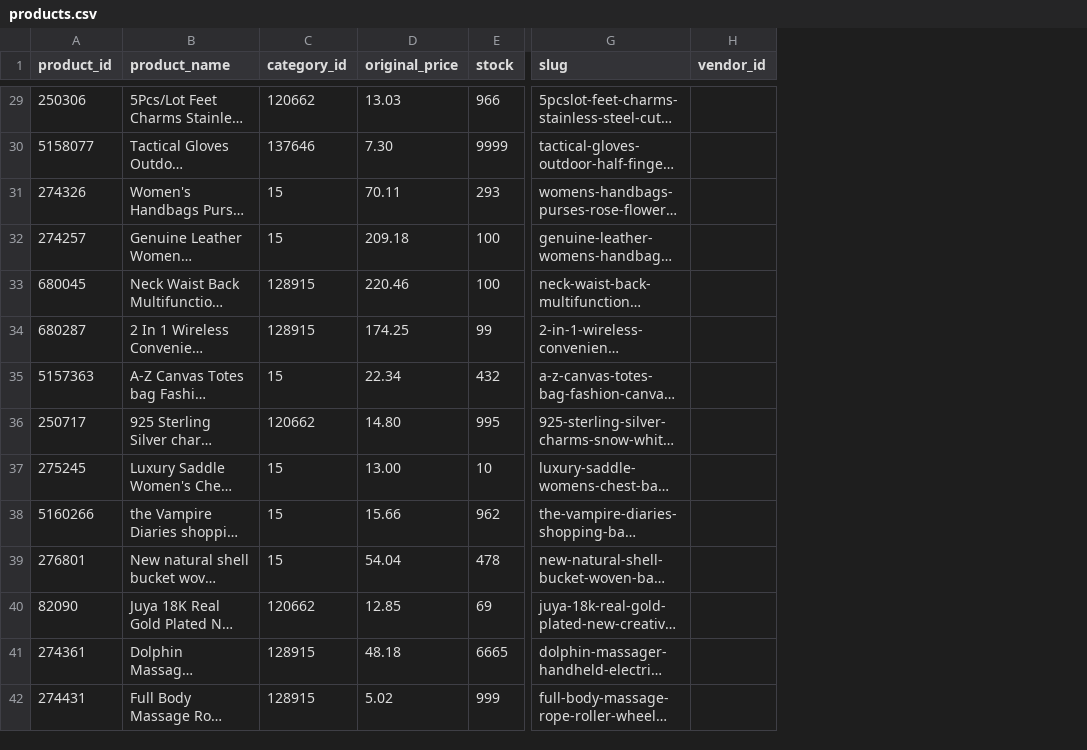
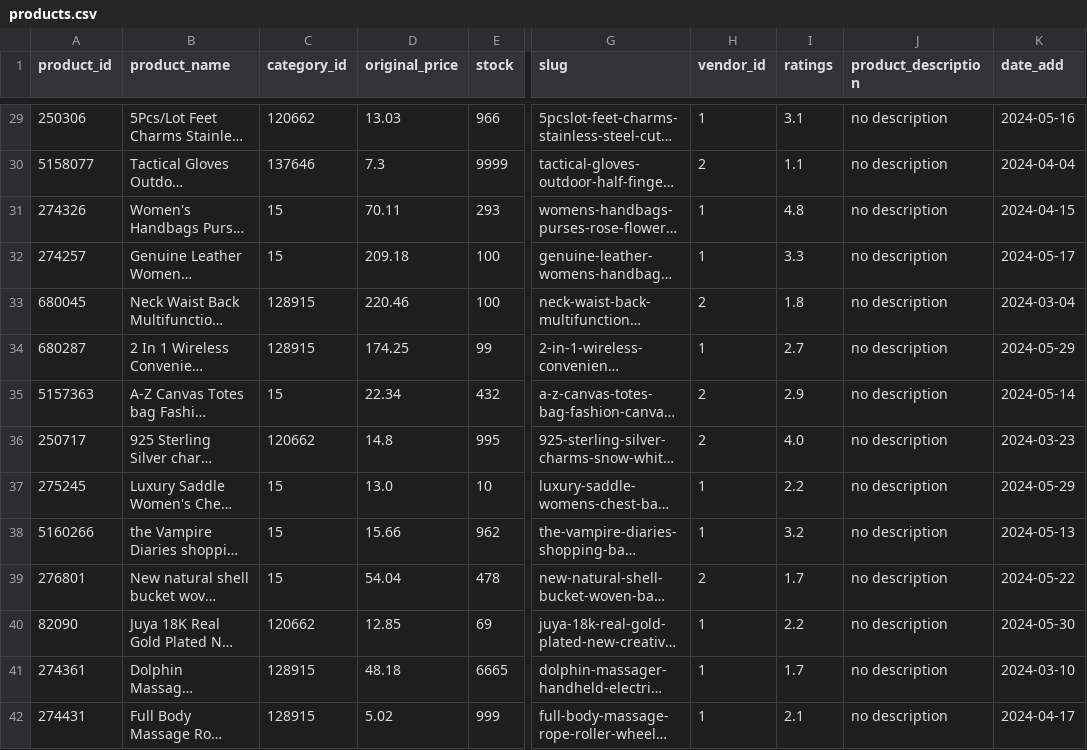
Before and after one commit to MinhLong2410-02/IUHKart, a CSV file: schema/Database/products.csv, drawn as a sheet; only a part is shown, gaps mark what is left out; long unchanged cells end in …; the diff covers the shown part only; the diff names each change by its address in the sheet, - before the commit and + after, or states it on an @@ line.

```diff
--- a/schema/Database/products.csv
+++ b/schema/Database/products.csv
+column I (ratings), rows 29-42: 3.1 | 1.1 | 4.8 | 3.3 | 1.8 | 2.7 | 2.9 | 4.0 | 2.2 | 3.2 | 1.7 | 2.2 | 1.7 | 2.1
+column J (product_description), rows 29-42: all no description
+column K (date_add), rows 29-42: 2024-05-16 | 2024-04-04 | 2024-04-15 | 2024-05-17 | 2024-03-04 | 2024-05-29 | 2024-05-14 | 2024-03-23 | 2024-05-29 | 2024-05-13 | 2024-05-22 | 2024-05-30 | 2024-03-10 | 2024-04-17
-H29 (vendor_id): (empty)
+H29 (vendor_id): 1
-D30 (original_price): 7.30
+D30 (original_price): 7.3
-H30 (vendor_id): (empty)
+H30 (vendor_id): 2
-H31:H32 (vendor_id): (empty)
+H31:H32 (vendor_id): 1
-H33 (vendor_id): (empty)
+H33 (vendor_id): 2
-H34 (vendor_id): (empty)
+H34 (vendor_id): 1
-H35:H36 (vendor_id): (empty)
+H35:H36 (vendor_id): 2
-D36 (original_price): 14.80
+D36 (original_price): 14.8
-D37 (original_price): 13.00
+D37 (original_price): 13.0
-H37:H38 (vendor_id): (empty)
+H37:H38 (vendor_id): 1
-H39 (vendor_id): (empty)
+H39 (vendor_id): 2
-H40:H42 (vendor_id): (empty)
+H40:H42 (vendor_id): 1
```
Also changed, not shown: 164 edited cells elsewhere in this file, 10 other files.
